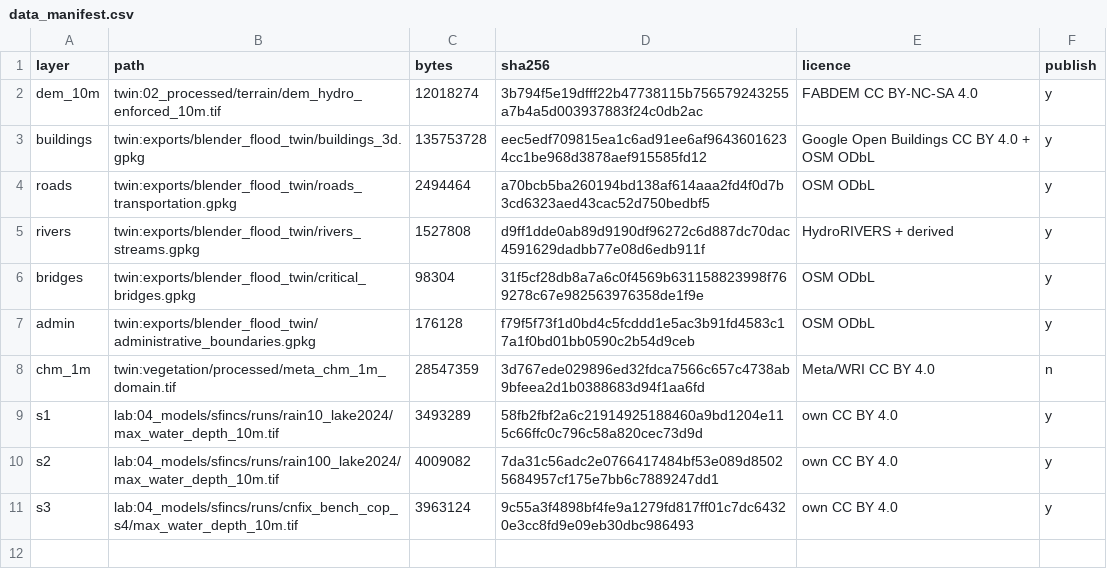
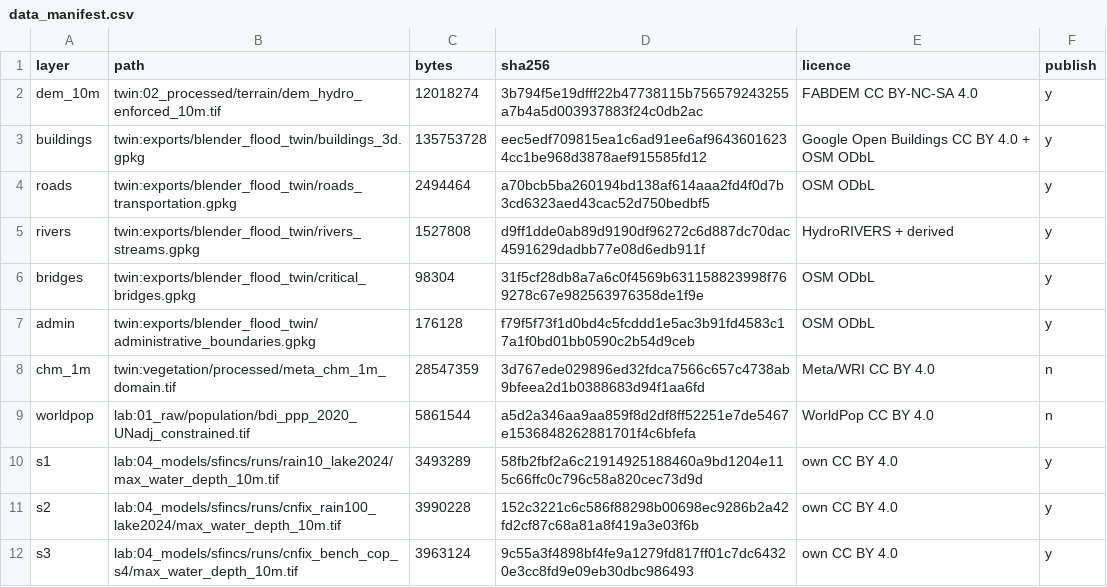
Before and after one commit to loicns/buja-twin-web, a CSV file: data_manifest.csv, drawn as a sheet.

```diff
--- a/data_manifest.csv
+++ b/data_manifest.csv
@@ -8,4 +8,5 @@ admin,twin:exports/blender_flood_twin/administrative_boundaries.gpkg,176128,f79f
 chm_1m,twin:vegetation/processed/meta_chm_1m_domain.tif,28547359,3d767ede029896ed32fdca7566c657c4738ab9bfeea2d1b0388683d94f1aa6fd,Meta/WRI CC BY 4.0,n
+worldpop,lab:01_raw/population/bdi_ppp_2020_UNadj_constrained.tif,5861544,a5d2a346aa9aa859f8d2df8ff52251e7de5467e1536848262881701f4c6bfefa,WorldPop CC BY 4.0,n
 s1,lab:04_models/sfincs/runs/rain10_lake2024/max_water_depth_10m.tif,3493289,58fb2fbf2a6c21914925188460a9bd1204e115c66ffc0c796c58a820cec73d9d,own CC BY 4.0,y
-s2,lab:04_models/sfincs/runs/rain100_lake2024/max_water_depth_10m.tif,4009082,7da31c56adc2e0766417484bf53e089d85025684957cf175e7bb6c7889247dd1,own CC BY 4.0,y
+s2,lab:04_models/sfincs/runs/cnfix_rain100_lake2024/max_water_depth_10m.tif,3990228,152c3221c6c586f88298b00698ec9286b2a42fd2cf87c68a81a8f419a3e03f6b,own CC BY 4.0,y
 s3,lab:04_models/sfincs/runs/cnfix_bench_cop_s4/max_water_depth_10m.tif,3963124,9c55a3f4898bf4fe9a1279fd817ff01c7dc64320e3cc8fd9e09eb30dbc986493,own CC BY 4.0,y
```
Also changed, not shown: 12 other files.
